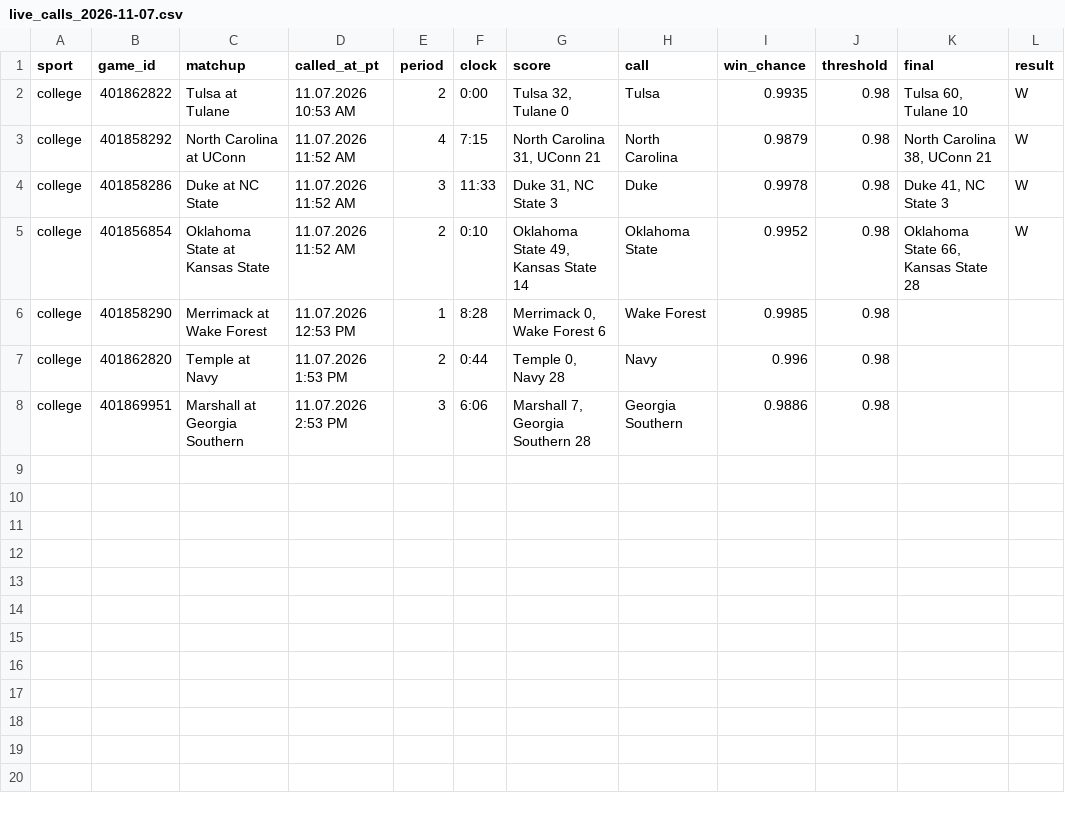
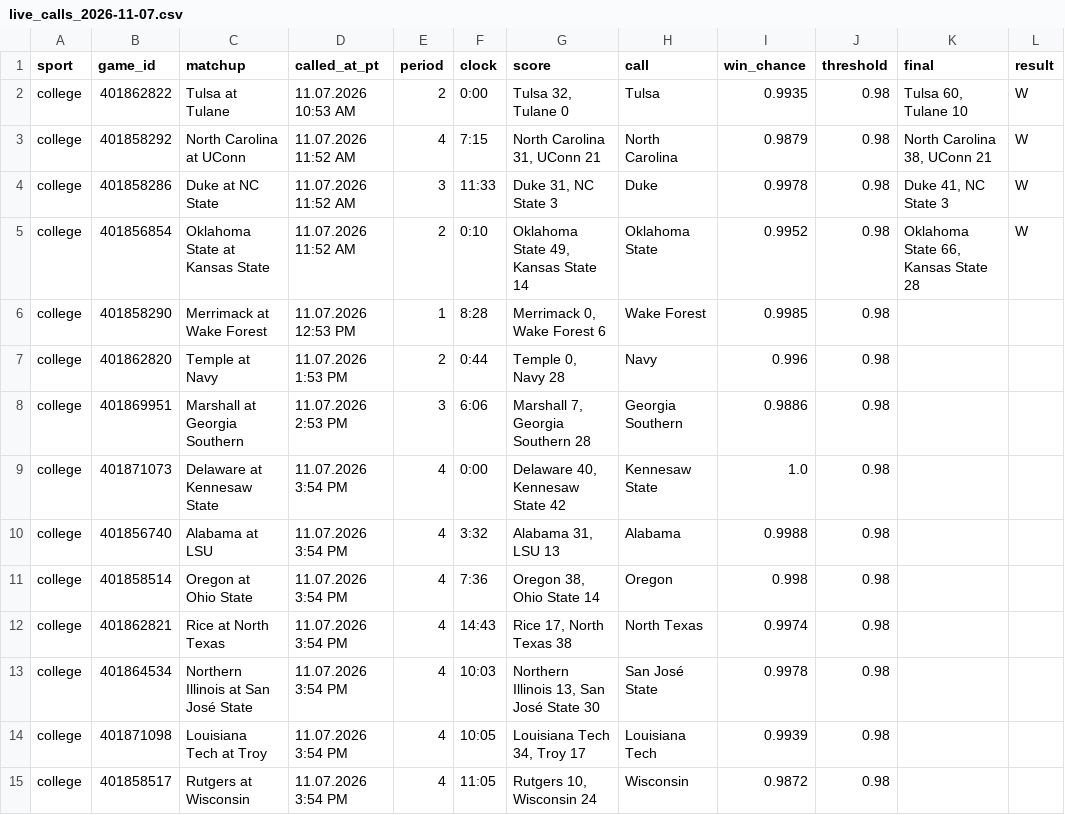
Before and after one commit to stardust1327/sports-engines, a CSV file: results/live_calls_2026-11-07.csv, drawn as a sheet; the diff names each change by its address in the sheet, - before the commit and + after, or states it on an @@ line.

```diff
--- a/results/live_calls_2026-11-07.csv
+++ b/results/live_calls_2026-11-07.csv
+row 9: college | 401871073 | Delaware at Kennesaw State | 11.07.2026 3:54 PM | 4 | 0:00 | Delaware 40, Kennesaw State 42 | Kennesaw State | 1.0 | 0.98
+row 10: college | 401856740 | Alabama at LSU | 11.07.2026 3:54 PM | 4 | 3:32 | Alabama 31, LSU 13 | Alabama | 0.9988 | 0.98
+row 11: college | 401858514 | Oregon at Ohio State | 11.07.2026 3:54 PM | 4 | 7:36 | Oregon 38, Ohio State 14 | Oregon | 0.998 | 0.98
+row 12: college | 401862821 | Rice at North Texas | 11.07.2026 3:54 PM | 4 | 14:43 | Rice 17, North Texas 38 | North Texas | 0.9974 | 0.98
+row 13: college | 401864534 | Northern Illinois at San José State | 11.07.2026 3:54 PM | 4 | 10:03 | Northern Illinois 13, San José State 30 | San José State | 0.9978 | 0.98
+row 14: college | 401871098 | Louisiana Tech at Troy | 11.07.2026 3:54 PM | 4 | 10:05 | Louisiana Tech 34, Troy 17 | Louisiana Tech | 0.9939 | 0.98
+row 15: college | 401858517 | Rutgers at Wisconsin | 11.07.2026 3:54 PM | 4 | 11:05 | Rutgers 10, Wisconsin 24 | Wisconsin | 0.9872 | 0.98
```
